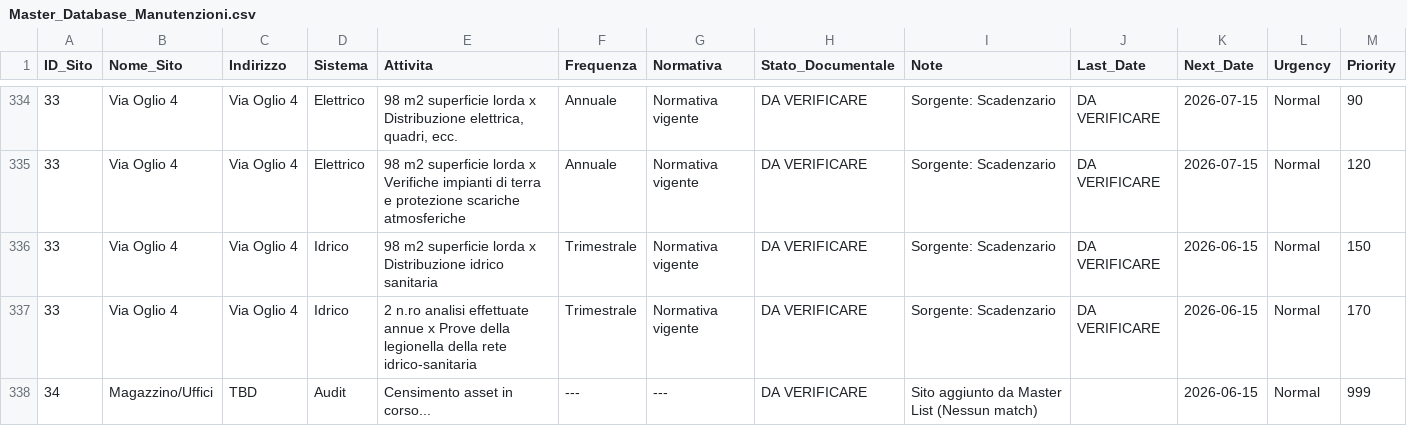
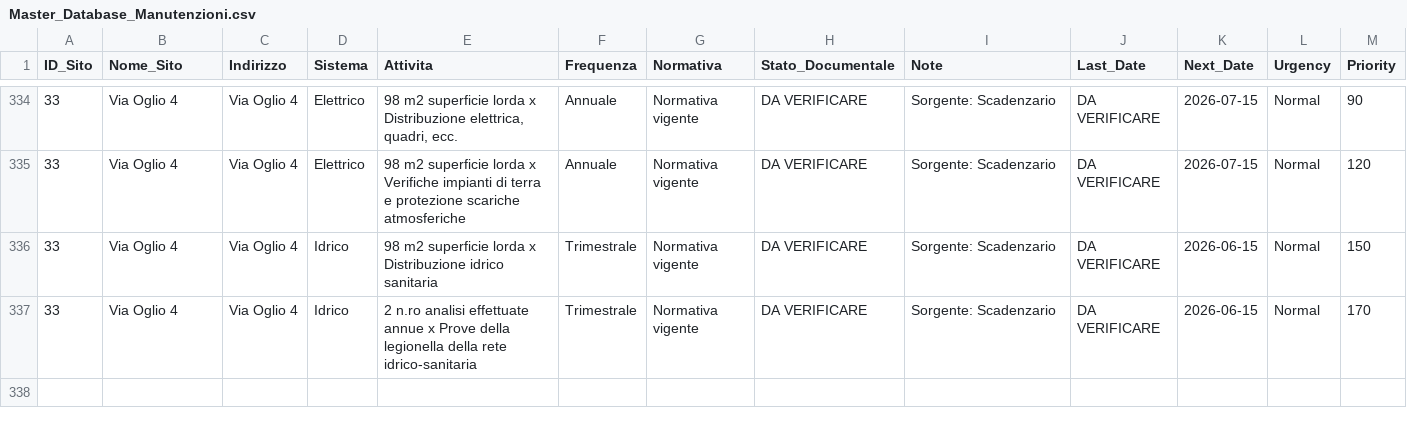
Before and after one commit to campa8989-art/BM-Gestione-Commessa, a CSV file: 01-Operation/01_Operations_Standard/csv/Master_Database_Manutenzioni.csv, drawn as a sheet; only a part is shown, gaps mark what is left out; the diff names each change by its address in the sheet, - before the commit and + after, or states it on an @@ line.

Commit message:
Auto-Sync: Aggiornamento Master Database (2026-04-02 13:42)

```diff
--- a/01-Operation/01_Operations_Standard/csv/Master_Database_Manutenzioni.csv
+++ b/01-Operation/01_Operations_Standard/csv/Master_Database_Manutenzioni.csv
-row 338: 34 | Magazzino/Uffici | TBD | Audit | Censimento asset in corso... | --- | --- | DA VERIFICARE | Sito aggiunto da Master List (Nessun match) |  | 2026-06-15 | Normal | 999
```
Also changed, not shown: 2 other files.
